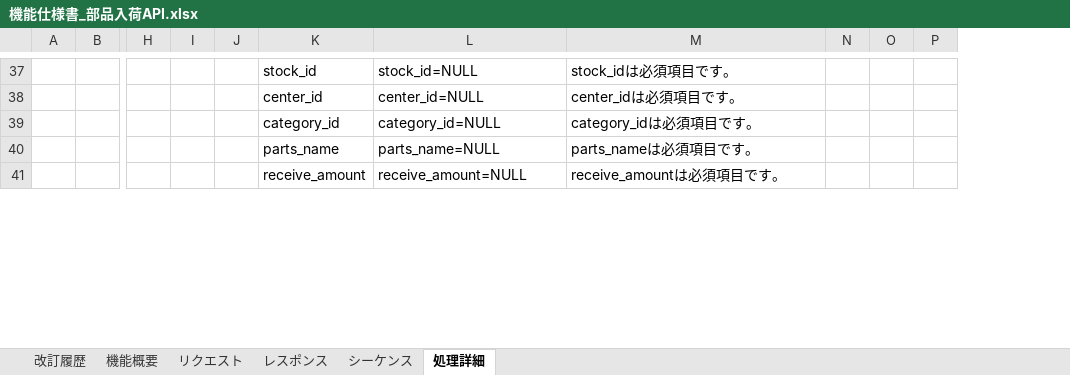
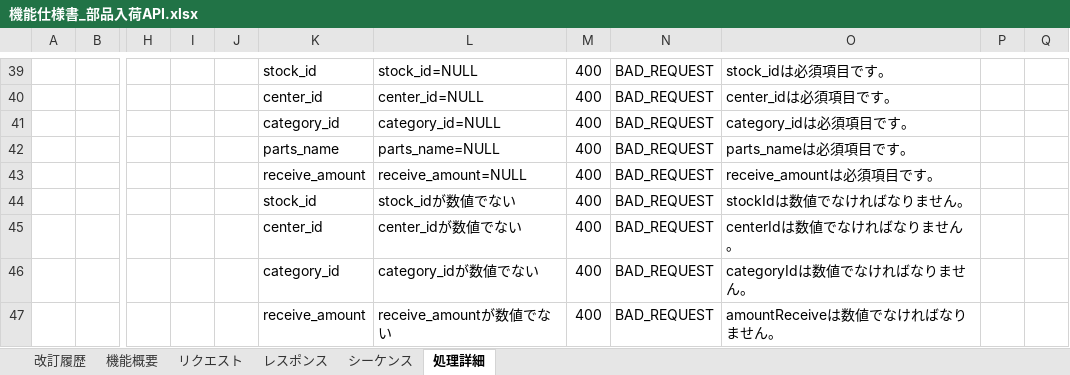
Before and after one commit to taiseiusami/portfolio, an Excel workbook: docs/設計/部品在庫管理/機能仕様書_部品入荷API.xlsx, sheet 処理詳細, drawn as a sheet; only a part is shown, gaps mark what is left out; values as stored, in another font and other column widths than the file's, no borders; removed rows and columns are numbered as before the commit, all else as after; rows hold the shown columns only; the diff covers the shown part only; the diff names each change by its address in the sheet, - before the commit and + after, or states it on an @@ line.

Commit message:
部品入荷APIの試験実施＆エビデンス取得とそれに伴いコードの修正を行いました

```diff
--- a/docs/設計/部品在庫管理/機能仕様書_部品入荷API.xlsx (sheet 処理詳細)
+++ b/docs/設計/部品在庫管理/機能仕様書_部品入荷API.xlsx (sheet 処理詳細)
+column M, rows 39-43: all 400
+column N, rows 39-43: all BAD_REQUEST
-column N, empty
+column P, empty
-column P, empty
+row 44:  |  |  |  |  | stock_id | stock_idが数値でない | 400 | BAD_REQUEST | stockIdは数値でなければなりません。
+row 45:  |  |  |  |  | center_id | center_idが数値でない | 400 | BAD_REQUEST | centerIdは数値でなければなりません。
+row 46:  |  |  |  |  | category_id | category_idが数値でない | 400 | BAD_REQUEST | categoryIdは数値でなければなりません。
+row 47:  |  |  |  |  | receive_amount | receive_amountが数値でない | 400 | BAD_REQUEST | amountReceiveは数値でなければなりません。
```
Also changed, not shown: 20 added rows, 3 removed rows, 18 edited cells, cell formats and merged cells elsewhere in this sheet, sheet レスポンス, sheet リクエスト, sheet 改訂履歴, charts or pictures, 9 other files.
